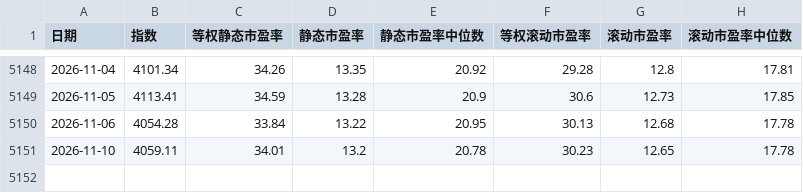
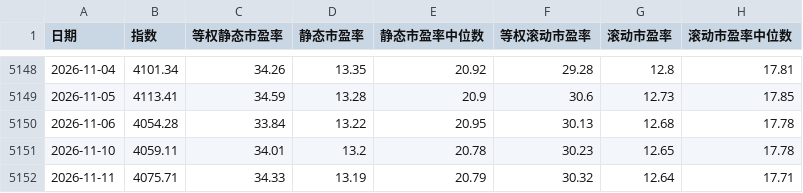
Before and after one commit to feiroy/all-weather-portfolio, a CSV file: data/hs300_pe.csv, drawn as a sheet; only a part is shown, gaps mark what is left out.

```diff
--- a/data/hs300_pe.csv
+++ b/data/hs300_pe.csv
@@ -5151 +5151,2 @@
 2026-11-10,4059.11,34.01,13.2,20.78,30.23,12.65,17.78
+2026-11-11,4075.71,34.33,13.19,20.79,30.32,12.64,17.71
```
Also changed, not shown: data/price_bond_10y.csv, data/price_bond_30y.csv, 35 other files.
